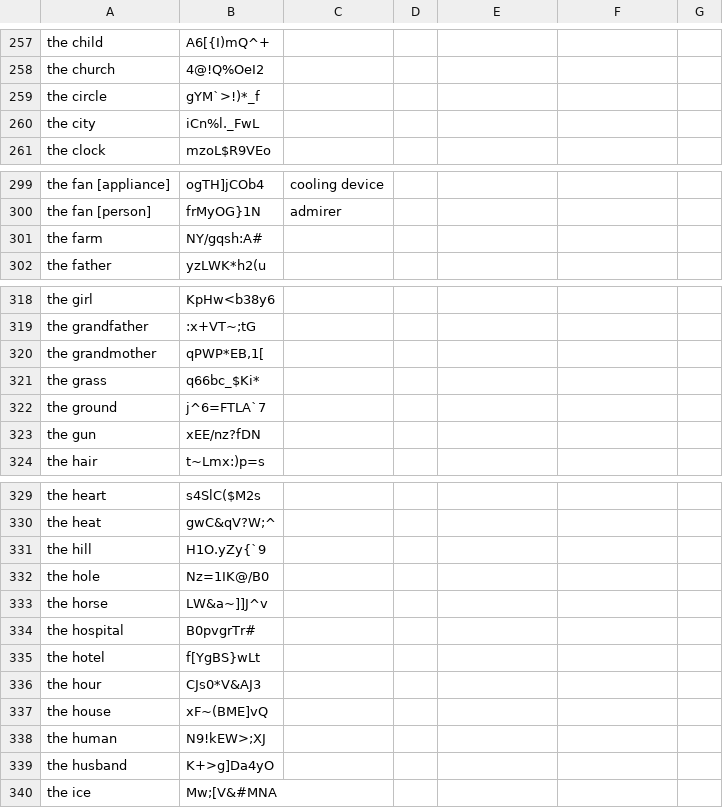
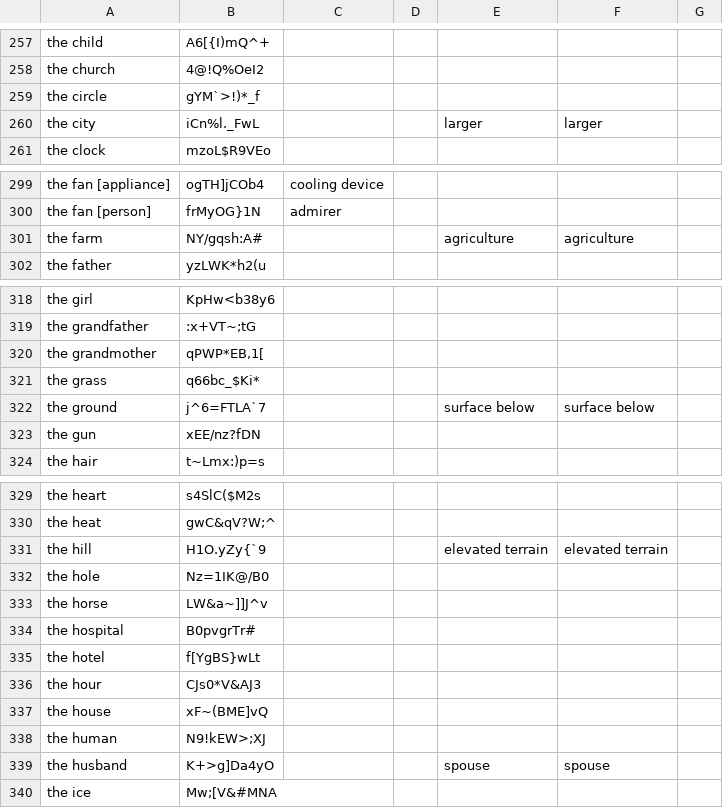
Before and after one commit to ankilangs/ankilangs, a CSV file: src/data/625_words-from-en_us-to-nb_no.csv, drawn as a sheet; only a part is shown, gaps mark what is left out; the diff covers the shown part only.

```diff
--- a/src/data/625_words-from-en_us-to-nb_no.csv
+++ b/src/data/625_words-from-en_us-to-nb_no.csv
@@ -259,3 +259,3 @@ the church,4@!Q%OeI2,,,,,
 the circle,gYM`>!)*_f,,,,,
-the city,iCn%l._FwL,,,,,
+the city,iCn%l._FwL,,,larger,larger,
 the clock,mzoL$R9VEo,,,,,
@@ -300,3 +300,3 @@ the fan [appliance],ogTH]jCOb4,cooling device,,,,
 the fan [person],frMyOG}1N,admirer,,,,
-the farm,NY/gqsh:A#,,,,,
+the farm,NY/gqsh:A#,,,agriculture,agriculture,
 the father,yzLWK*h2(u,,,,,
@@ -321,3 +321,3 @@ the grandmother,"qPWP*EB,1[",,,,,
 the grass,q66bc_$Ki*,,,,,
-the ground,j^6=FTLA`7,,,,,
+the ground,j^6=FTLA`7,,,surface below,surface below,
 the gun,xEE/nz?fDN,,,,,
@@ -330,3 +330,3 @@ the heart,s4SlC($M2s,,,,,
 the heat,gwC&qV?W;^,,,,,
-the hill,H1O.yZy{`9,,,,,
+the hill,H1O.yZy{`9,,,elevated terrain,elevated terrain,
 the hole,Nz=1IK@/B0,,,,,
@@ -338,3 +338,3 @@ the house,xF~(BME]vQ,,,,,
 the human,N9!kEW>;XJ,,,,,
-the husband,K+>g]Da4yO,,,,,
+the husband,K+>g]Da4yO,,,spouse,spouse,
 the ice,Mw;[V&#MNA,,,,,
```
Also changed, not shown: 52 edited cells elsewhere in this file, 1 other file.
